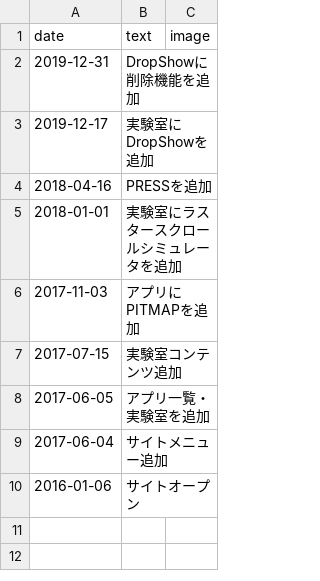
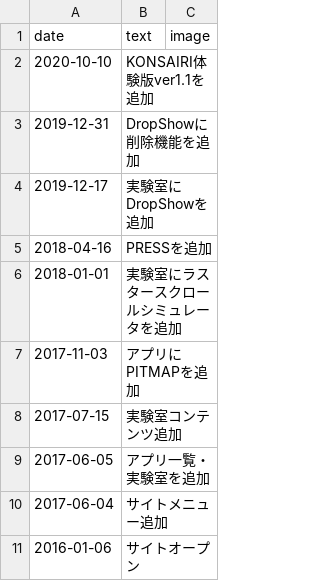
Before and after one commit to bitchunk/bitchunk_aws, a CSV file: www/views/updates.csv, drawn as a sheet.

```diff
--- a/www/views/updates.csv
+++ b/www/views/updates.csv
@@ -1,2 +1,3 @@
 date,text,image
+2020-10-10,KONSAIRI体験版ver1.1を追加,
 2019-12-31,DropShowに削除機能を追加,
```
Also changed, not shown: 6 other files.
